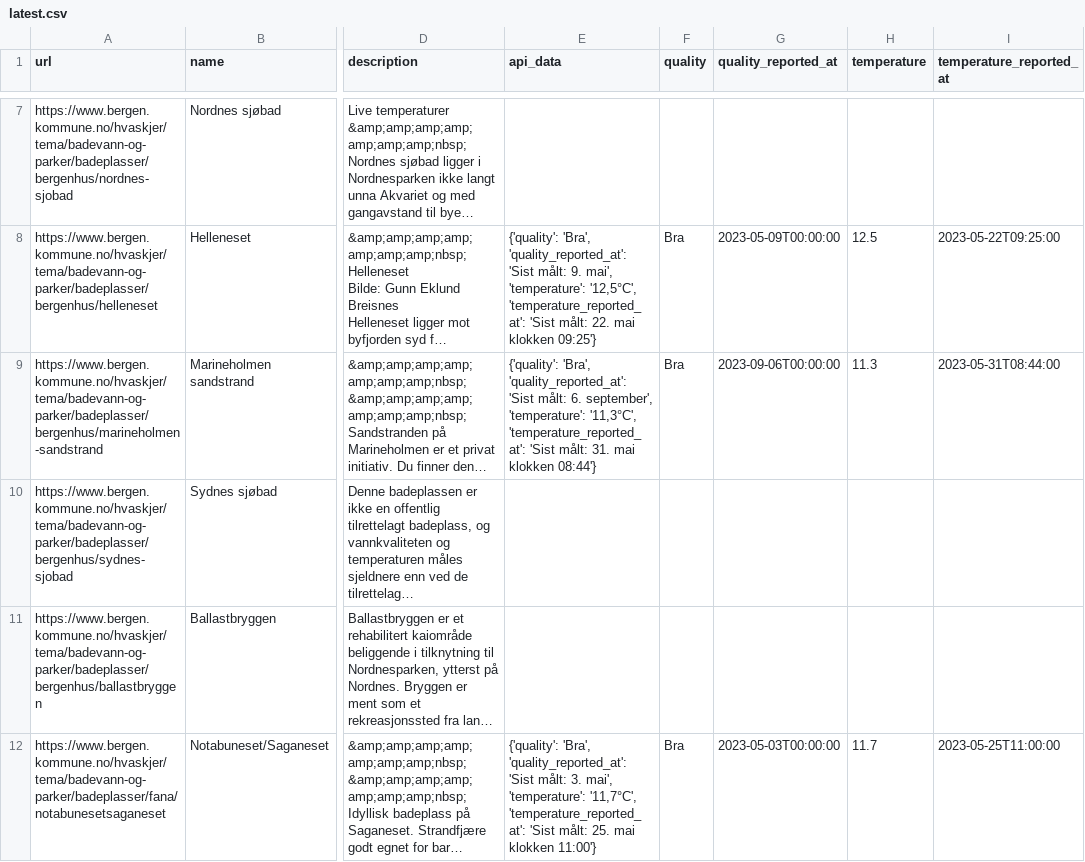
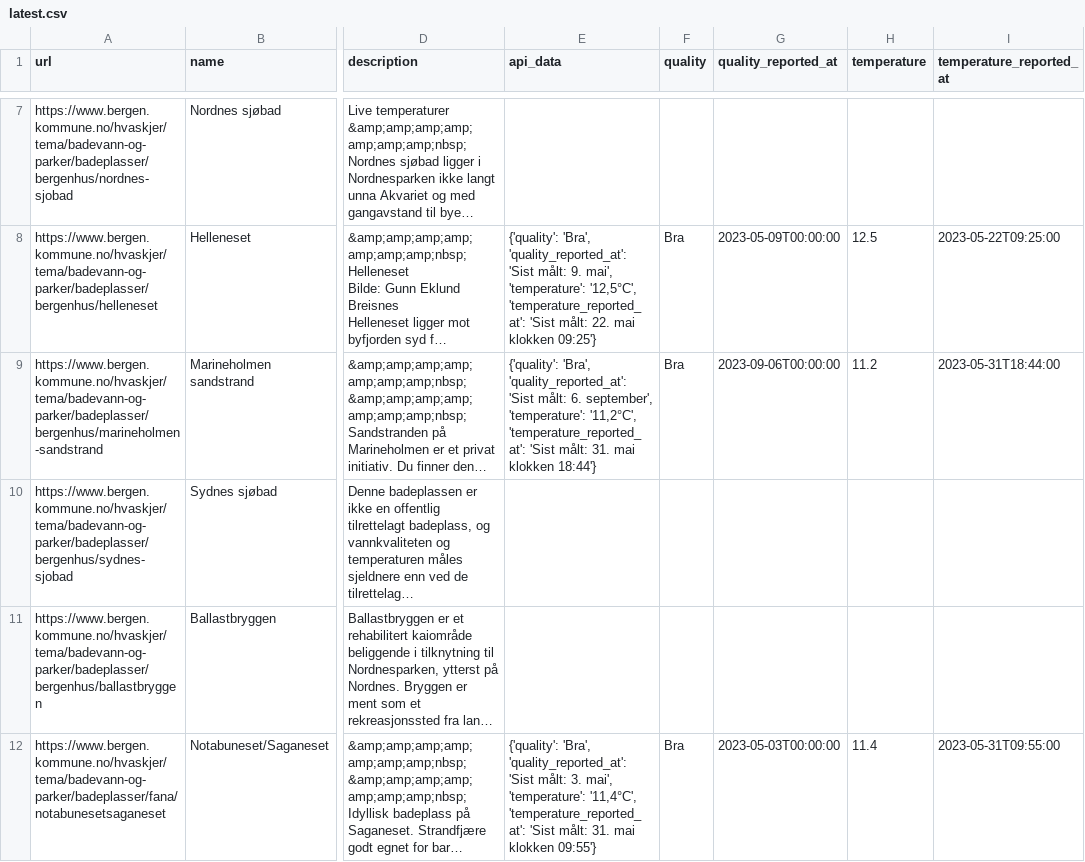
Before and after one commit to BergensTidende/badetemp-scraper, a CSV file: data/latest.csv, drawn as a sheet; only a part is shown, gaps mark what is left out; long unchanged cells end in …; the diff covers the shown part only; the diff names each change by its address in the sheet, - before the commit and + after, or states it on an @@ line.

```diff
--- a/data/latest.csv
+++ b/data/latest.csv
-E9 (api_data): …september', 'temperature': '11,3°C', 'temperature_reported_at': 'Sist målt: 31. mai klokken 08:44'}
+E9 (api_data): …september', 'temperature': '11,2°C', 'temperature_reported_at': 'Sist målt: 31. mai klokken 18:44'}
-H9 (temperature): 11.3
+H9 (temperature): 11.2
-I9 (temperature_reported_at): 2023-05-31T08:44:00
+I9 (temperature_reported_at): 2023-05-31T18:44:00
-E12 (api_data): …mai', 'temperature': '11,7°C', 'temperature_reported_at': 'Sist målt: 25. mai klokken 11:00'}
+E12 (api_data): …mai', 'temperature': '11,4°C', 'temperature_reported_at': 'Sist målt: 31. mai klokken 09:55'}
-H12 (temperature): 11.7
+H12 (temperature): 11.4
-I12 (temperature_reported_at): 2023-05-25T11:00:00
+I12 (temperature_reported_at): 2023-05-31T09:55:00
```
Also changed, not shown: 22 edited cells elsewhere in this file, 1 other file.
